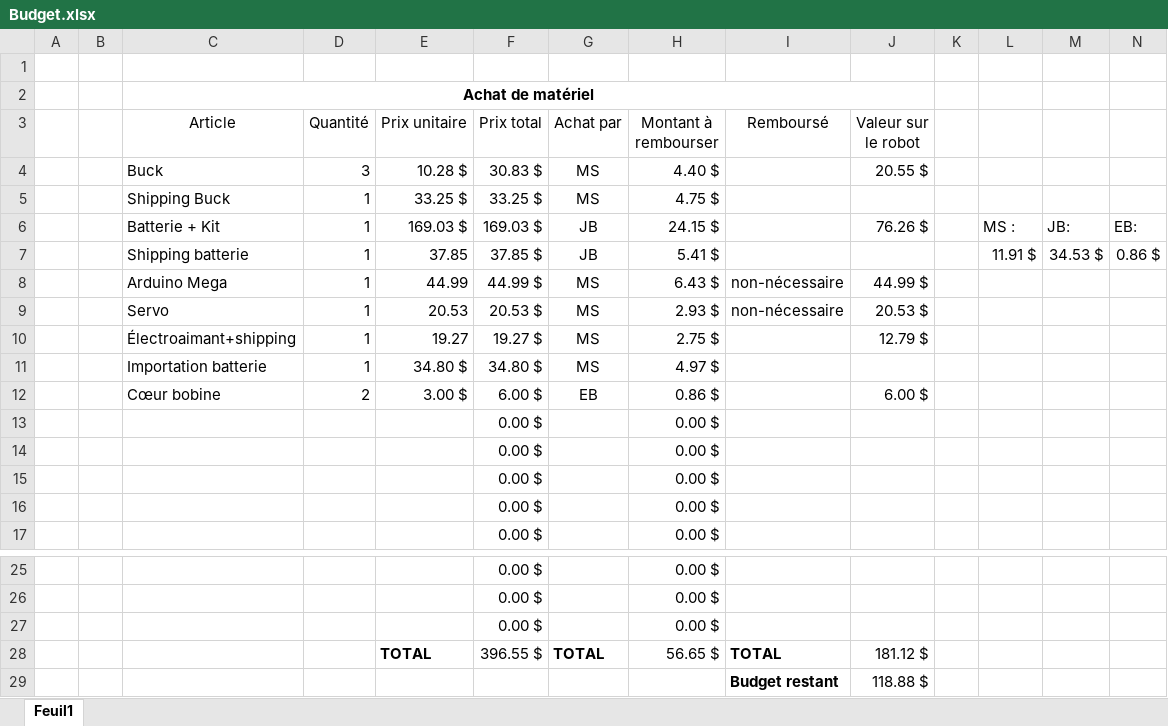
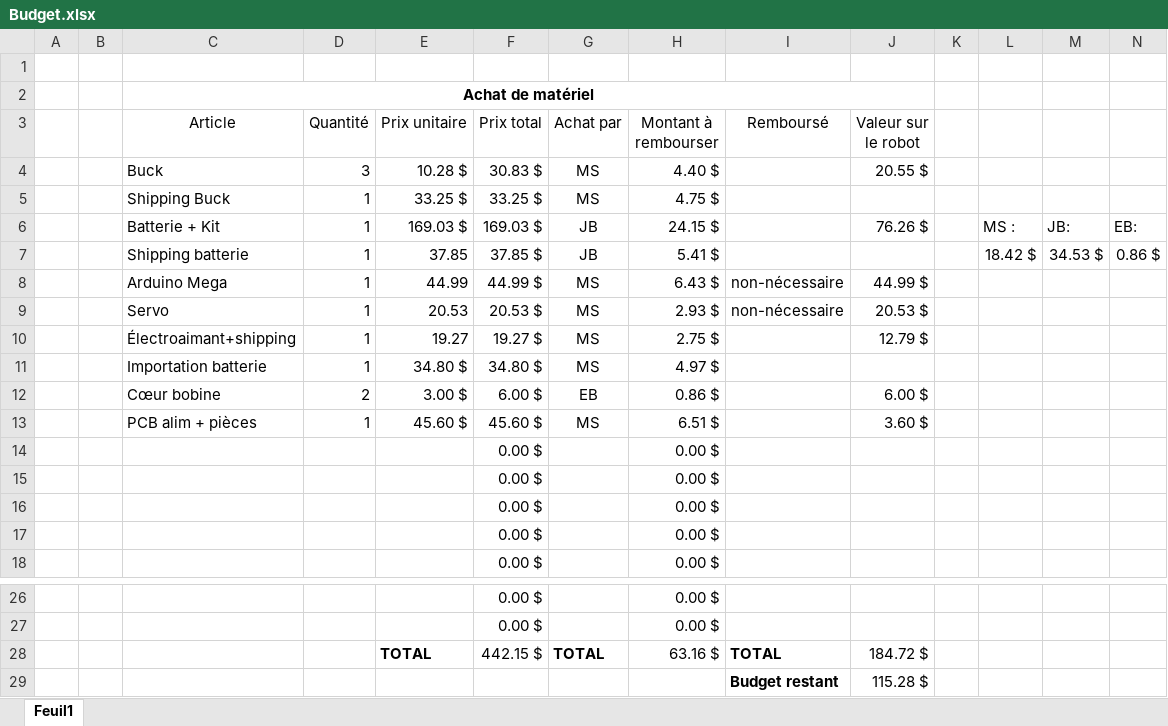
Before and after one commit to jmprovencher/Treasure-Picker-Robot, an Excel workbook: Planification/Budget.xlsx, sheet Feuil1, drawn as a sheet; only a part is shown, gaps mark what is left out; values as stored, in another font and other column widths than the file's, no borders; removed rows and columns are numbered as before the commit, all else as after; the diff names each change by its address in the sheet, - before the commit and + after, or states it on an @@ line.

Commit message:
ajout budget

```diff
--- a/Planification/Budget.xlsx (sheet Feuil1)
+++ b/Planification/Budget.xlsx (sheet Feuil1)
-L7: 11.91 $
+L7: 18.42 $
+row 13:  |  | PCB alim + pièces | 1 | 45.60 $ | 45.60 $ | MS | 6.51 $ |  | 3.60 $
-row 27:  |  |  |  |  | 0.00 $ |  | 0.00 $
-F28 (Prix total): 396.55 $
+F28 (Prix total): 442.15 $
-H28 (Montant à rembourser): 56.65 $
+H28 (Montant à rembourser): 63.16 $
-J28 (Valeur sur le robot): 181.12 $
+J28 (Valeur sur le robot): 184.72 $
-J29 (Valeur sur le robot): 118.88 $
+J29 (Valeur sur le robot): 115.28 $
```
Also changed, not shown: formulas that keep their value, Remises/Remise 2/GestionRisques.xlsx.
